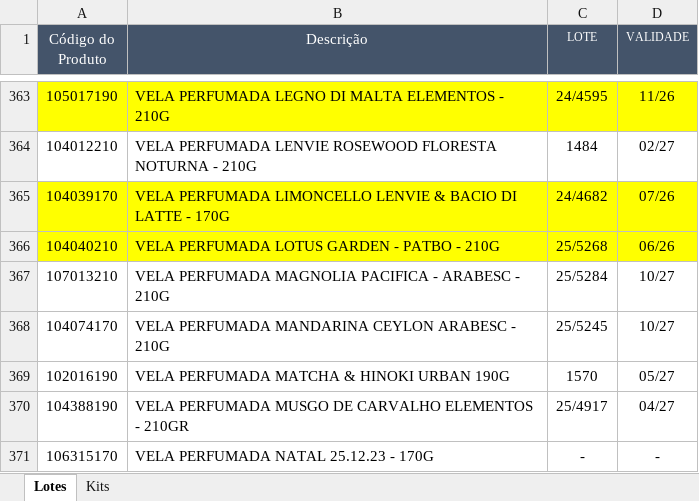
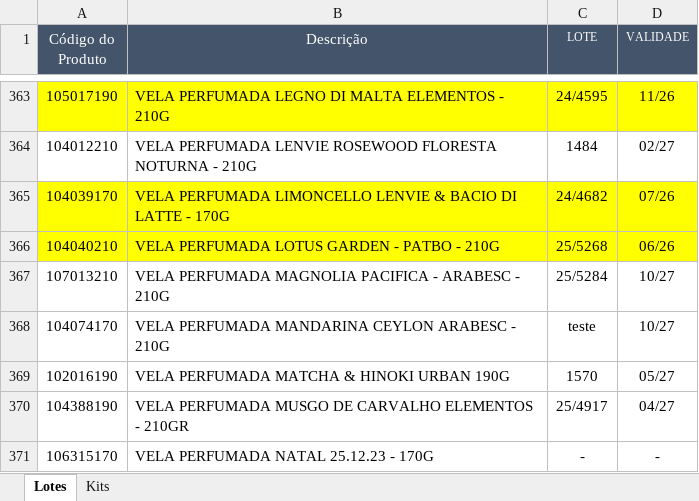
Before and after one commit to Aciem22/Rastreabilidade-Remessa, an Excel workbook: Controle_Lote_Validade.xlsx, sheet Lotes, drawn as a sheet; only a part is shown, gaps mark what is left out; values as stored, in another font and other column widths than the file's, no borders; charts and pictures not drawn; the diff names each change by its address in the sheet, - before the commit and + after, or states it on an @@ line.

Commit message:
Atualização automática da planilha via Apps Script

```diff
--- a/Controle_Lote_Validade.xlsx (sheet Lotes)
+++ b/Controle_Lote_Validade.xlsx (sheet Lotes)
-C368 (LOTE): 25/5245
+C368 (LOTE): teste
```
